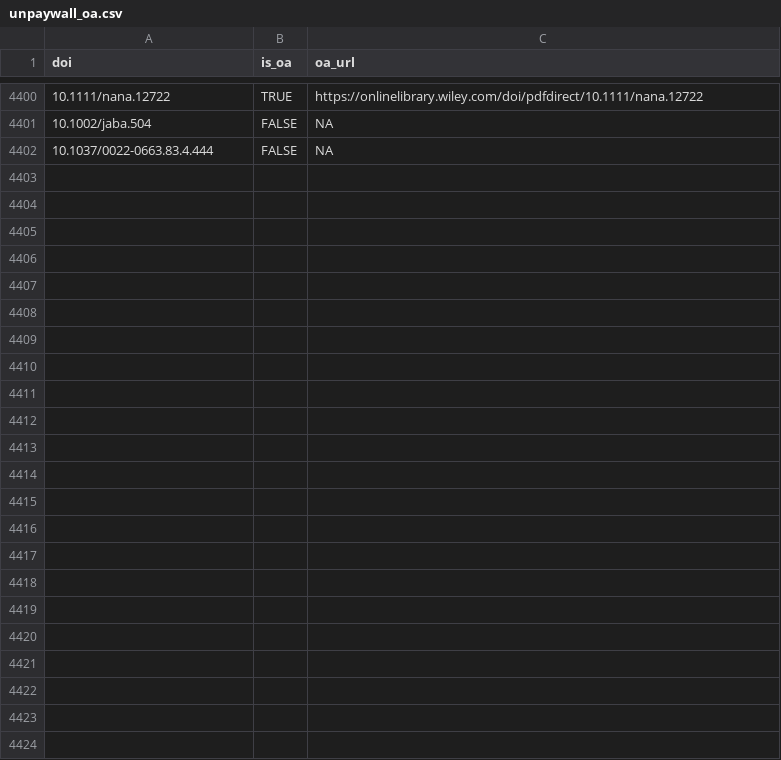
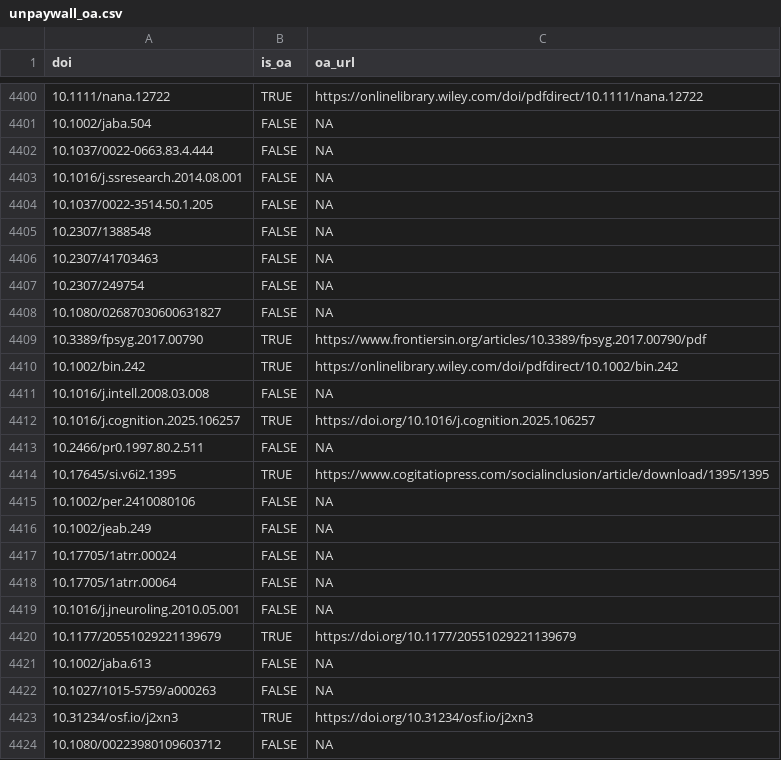
Before and after one commit to forrtproject/FReD-data, a CSV file: cache/unpaywall_oa.csv, drawn as a sheet; only a part is shown, gaps mark what is left out; the diff names each change by its address in the sheet, - before the commit and + after, or states it on an @@ line.

```diff
--- a/cache/unpaywall_oa.csv
+++ b/cache/unpaywall_oa.csv
+row 4403: 10.1016/j.ssresearch.2014.08.001 | FALSE | NA
+row 4404: 10.1037/0022-3514.50.1.205 | FALSE | NA
+row 4405: 10.2307/1388548 | FALSE | NA
+row 4406: 10.2307/41703463 | FALSE | NA
+row 4407: 10.2307/249754 | FALSE | NA
+row 4408: 10.1080/02687030600631827 | FALSE | NA
+row 4409: 10.3389/fpsyg.2017.00790 | TRUE | https://www.frontiersin.org/articles/10.3389/fpsyg.2017.00790/pdf
+row 4410: 10.1002/bin.242 | TRUE | https://onlinelibrary.wiley.com/doi/pdfdirect/10.1002/bin.242
+row 4411: 10.1016/j.intell.2008.03.008 | FALSE | NA
+row 4412: 10.1016/j.cognition.2025.106257 | TRUE | https://doi.org/10.1016/j.cognition.2025.106257
+row 4413: 10.2466/pr0.1997.80.2.511 | FALSE | NA
+row 4414: 10.17645/si.v6i2.1395 | TRUE | https://www.cogitatiopress.com/socialinclusion/article/download/1395/1395
+row 4415: 10.1002/per.2410080106 | FALSE | NA
+row 4416: 10.1002/jeab.249 | FALSE | NA
+row 4417: 10.17705/1atrr.00024 | FALSE | NA
+row 4418: 10.17705/1atrr.00064 | FALSE | NA
+row 4419: 10.1016/j.jneuroling.2010.05.001 | FALSE | NA
+row 4420: 10.1177/20551029221139679 | TRUE | https://doi.org/10.1177/20551029221139679
+row 4421: 10.1002/jaba.613 | FALSE | NA
+row 4422: 10.1027/1015-5759/a000263 | FALSE | NA
+row 4423: 10.31234/osf.io/j2xn3 | TRUE | https://doi.org/10.31234/osf.io/j2xn3
+row 4424: 10.1080/00223980109603712 | FALSE | NA
```
Also changed, not shown: cache/openalex_keywords_language.csv, output/flora_export_log.csv, 5 other files.
